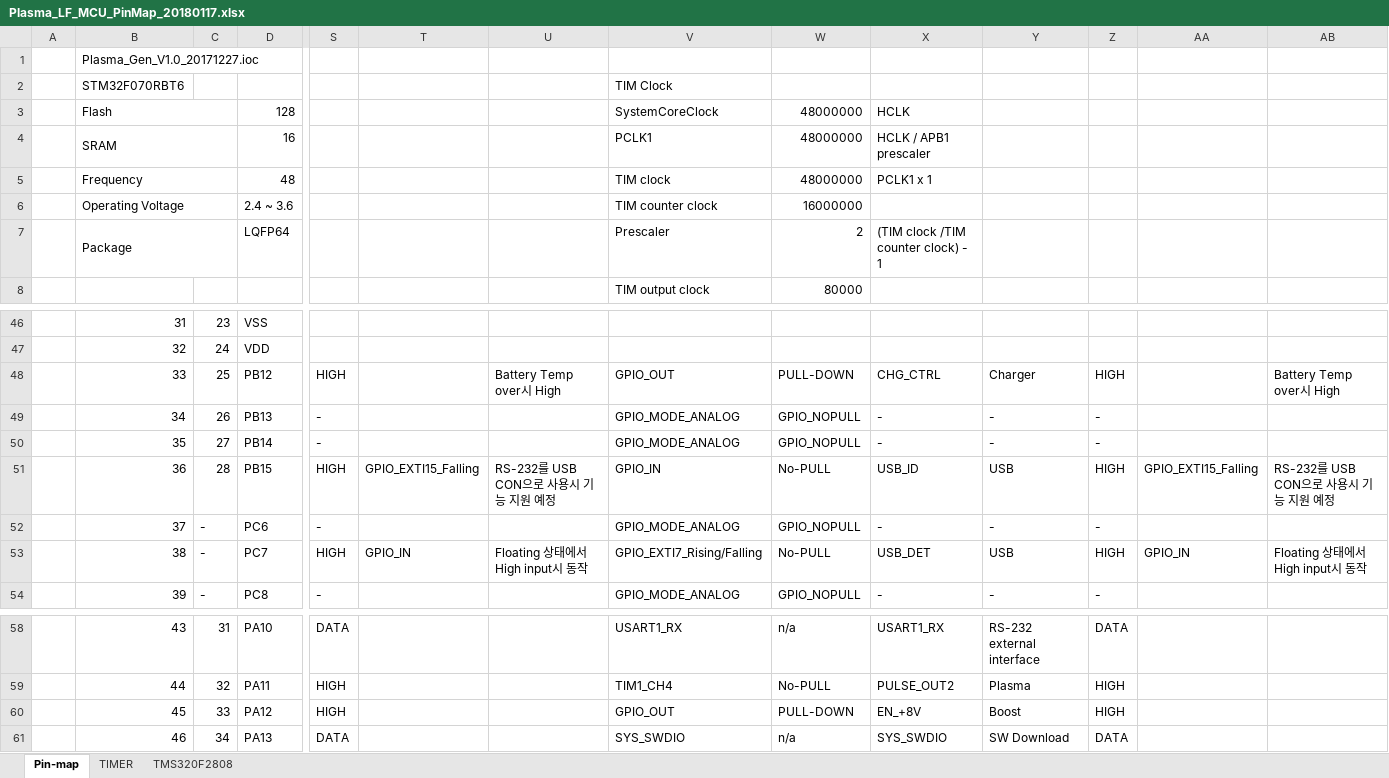
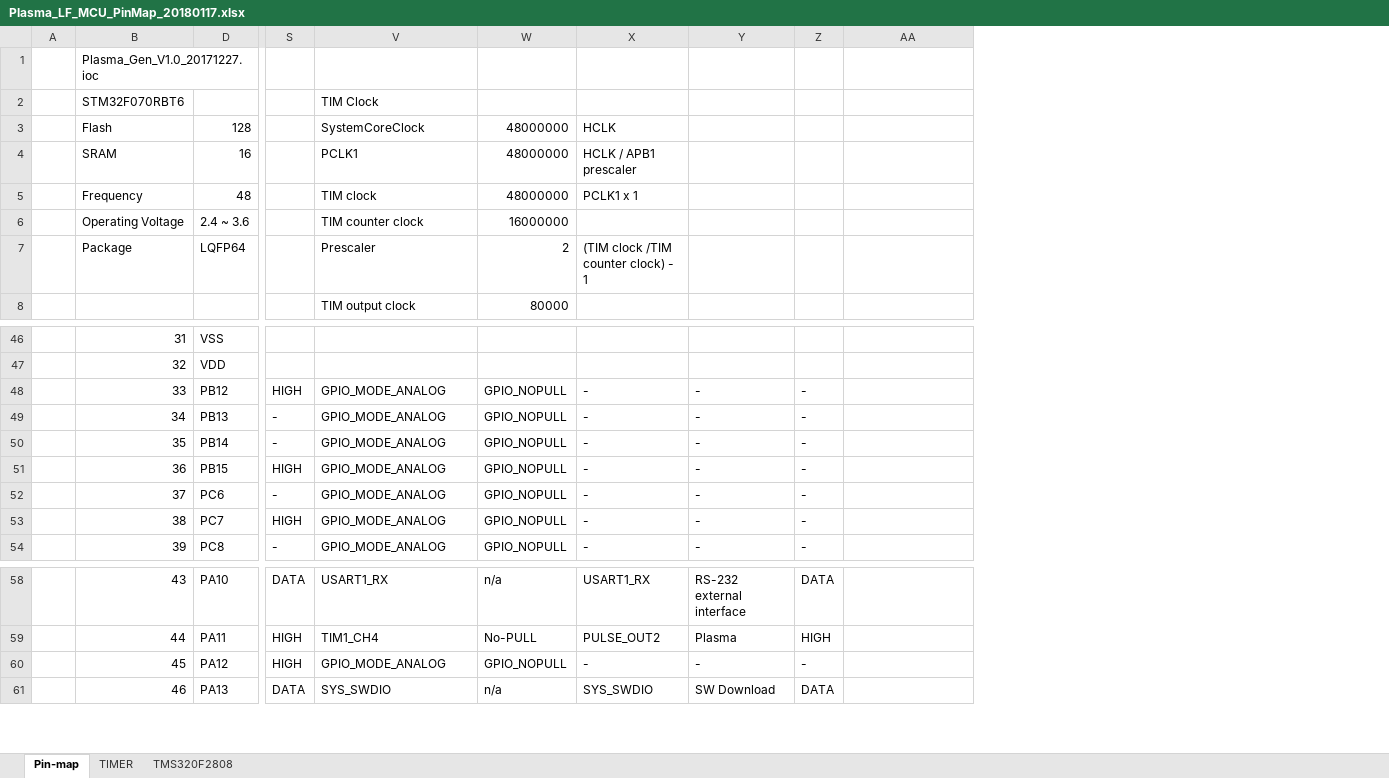
Before and after one commit to ArvidJoung/Plasma_LF, an Excel workbook: MCU PCB/Plasma_LF_MCU_PinMap_20180117.xlsx, sheet Pin-map, drawn as a sheet; only a part is shown, gaps mark what is left out; values as stored, in another font and other column widths than the file's, no cell formats; the diff covers the shown part only; the diff names each change by its address in the sheet, - before the commit and + after, or states it on an @@ line.

```diff
--- a/MCU PCB/Plasma_LF_MCU_PinMap_20180117.xlsx (sheet Pin-map)
+++ b/MCU PCB/Plasma_LF_MCU_PinMap_20180117.xlsx (sheet Pin-map)
@@ column C hidden, rows 46-54: 23 | 24 | 25 | 26 | 27 | 28 | - | - | -; rows 58-61: 31 | 32 | 33 | 34 @@
@@ column T hidden, rows 51-53: GPIO_EXTI15_Falling |  | GPIO_IN @@
@@ column U hidden, rows 48-53: Battery Temp over시 High |  |  | RS-232를 USB CON으로 사용시 기능 지원 예정 |  | Floating 상태에서 High input시 동작 @@
-column AB, rows 48-53: Battery Temp over시 High |  |  | RS-232를 USB CON으로 사용시 기능 지원 예정 |  | Floating 상태에서 High input시 동작
-B3:C3 merged
-B4:C4 merged
-B5:C5 merged
-B6:C6 merged
-B7:C7 merged
-V48: GPIO_OUT
+V48: GPIO_MODE_ANALOG
-W48: PULL-DOWN
+W48: GPIO_NOPULL
-X48: CHG_CTRL
+X48: -
-Y48: Charger
+Y48: -
-Z48: HIGH
+Z48: -
-V51: GPIO_IN
+V51: GPIO_MODE_ANALOG
-W51: No-PULL
+W51: GPIO_NOPULL
-X51: USB_ID
+X51: -
-Y51: USB
+Y51: -
-Z51: HIGH
+Z51: -
-AA51: GPIO_EXTI15_Falling
+AA51: (empty)
-V53: GPIO_EXTI7_Rising/Falling
+V53: GPIO_MODE_ANALOG
-W53: No-PULL
+W53: GPIO_NOPULL
-X53: USB_DET
+X53: -
-Y53: USB
+Y53: -
-Z53: HIGH
+Z53: -
-AA53: GPIO_IN
+AA53: (empty)
-V60: GPIO_OUT
+V60: GPIO_MODE_ANALOG
-W60: PULL-DOWN
+W60: GPIO_NOPULL
-X60: EN_+8V
+X60: -
-Y60: Boost
+Y60: -
-Z60: HIGH
+Z60: -
```
Also changed, not shown: 50 edited cells and merged cells elsewhere in this sheet, cell formats, 2 other files.
